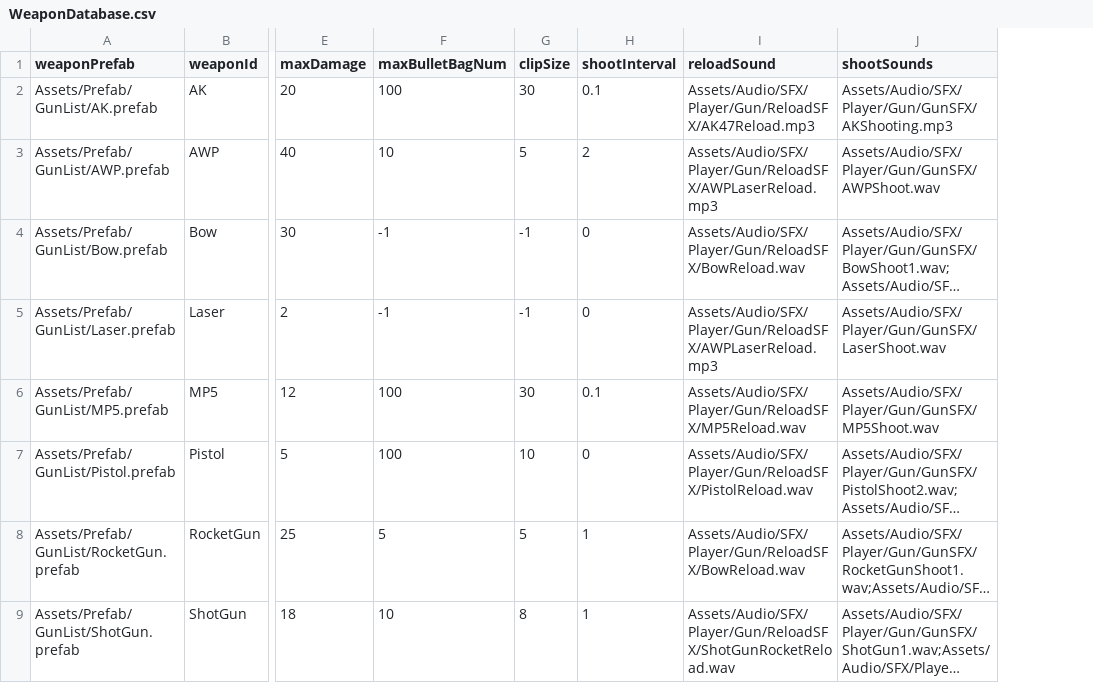
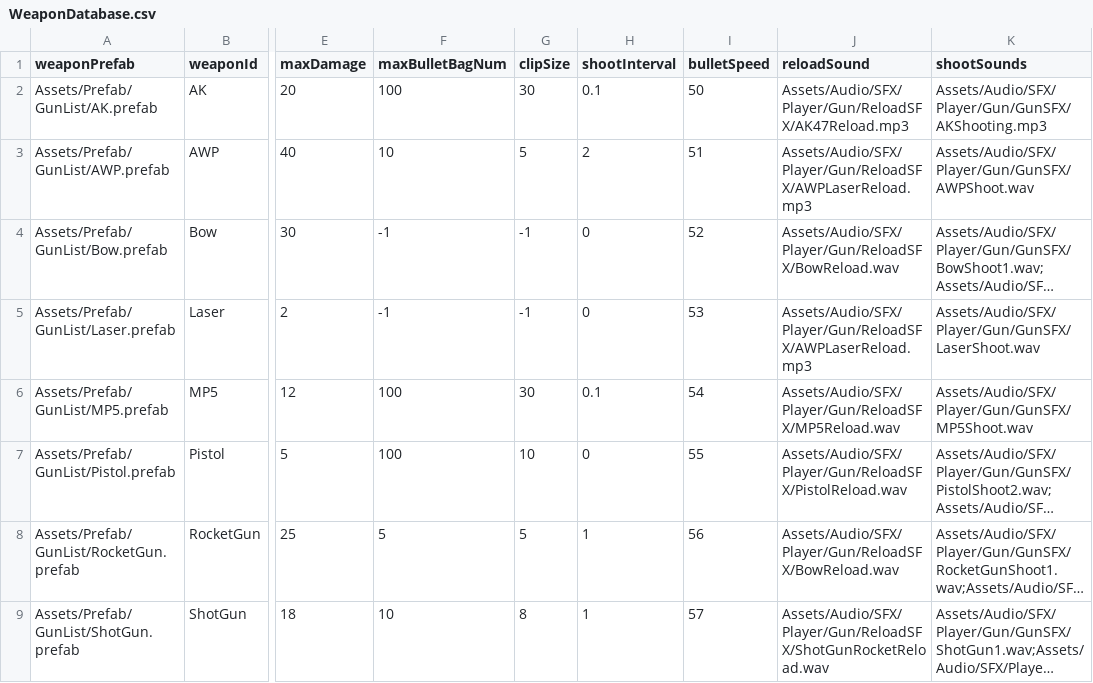
Before and after one commit to AChen1111/P_GUN, a CSV file: Assets/csv/WeaponDatabase.csv, drawn as a sheet; only a part is shown, gaps mark what is left out; long unchanged cells end in …; the diff names each change by its address in the sheet, - before the commit and + after, or states it on an @@ line.

```diff
--- a/Assets/csv/WeaponDatabase.csv
+++ b/Assets/csv/WeaponDatabase.csv
+column I (bulletSpeed), rows 2-9: 50 | 51 | 52 | 53 | 54 | 55 | 56 | 57
```
Also changed, not shown: 8 other files.
